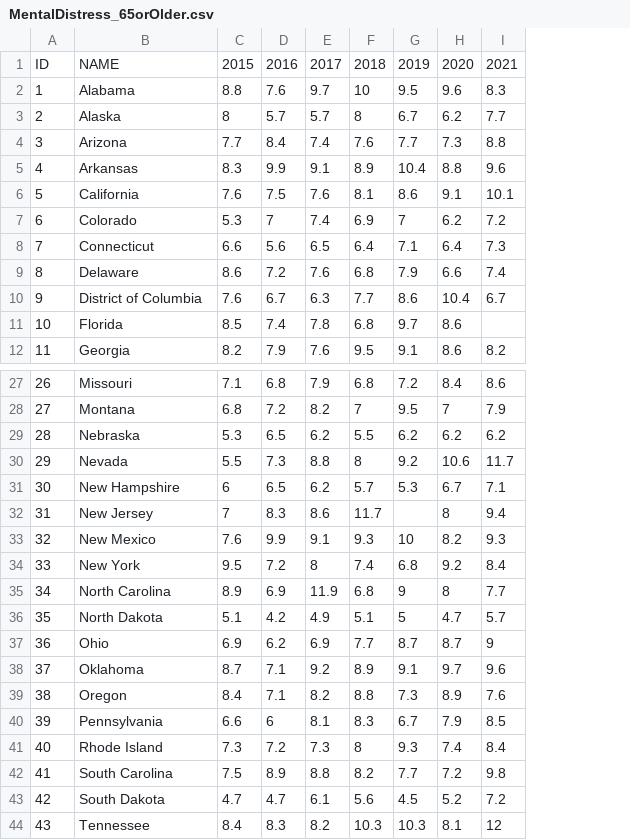
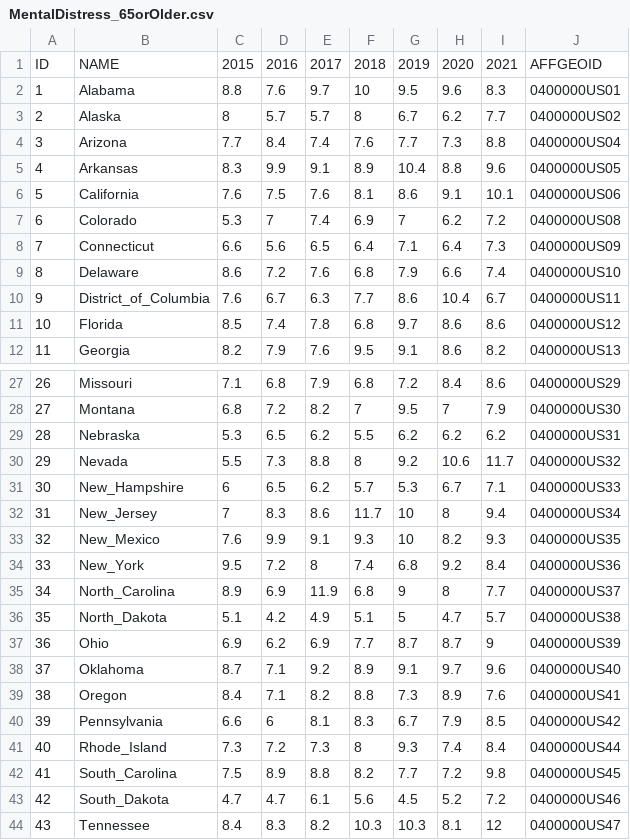
Before and after one commit to sounny/unit-3-ja, a CSV file: data/MentalDistress_65orOlder.csv, drawn as a sheet; only a part is shown, gaps mark what is left out; the diff covers the shown part only; the diff names each change by its address in the sheet, - before the commit and + after, or states it on an @@ line.

```diff
--- a/data/MentalDistress_65orOlder.csv
+++ b/data/MentalDistress_65orOlder.csv
+column J, rows 1-12: AFFGEOID | 0400000US01 | 0400000US02 | 0400000US04 | 0400000US05 | 0400000US06 | 0400000US08 | 0400000US09 | 0400000US10 | 0400000US11 | 0400000US12 | 0400000US13; rows 27-44: 0400000US29 | 0400000US30 | 0400000US31 | 0400000US32 | 0400000US33 | 0400000US34 | 0400000US35 | 0400000US36 | 0400000US37 | 0400000US38 | 0400000US39 | 0400000US40 | 0400000US41 | 0400000US42 | 0400000US44 | 0400000US45 | 0400000US46 | 0400000US47
-B10: District of Columbia
+B10: District_of_Columbia
-I11: (empty)
+I11: 8.6
-B31: New Hampshire
+B31: New_Hampshire
-B32: New Jersey
+B32: New_Jersey
-G32: (empty)
+G32: 10
-B33: New Mexico
+B33: New_Mexico
-B34: New York
+B34: New_York
-B35: North Carolina
+B35: North_Carolina
-B36: North Dakota
+B36: North_Dakota
-B41: Rhode Island
+B41: Rhode_Island
-B42: South Carolina
+B42: South_Carolina
-B43: South Dakota
+B43: South_Dakota
```
Also changed, not shown: 1 edited cell elsewhere in this file, 6 other files.
